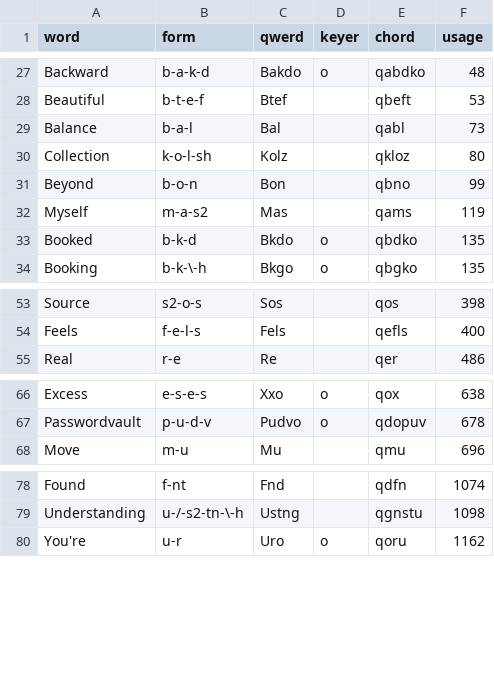
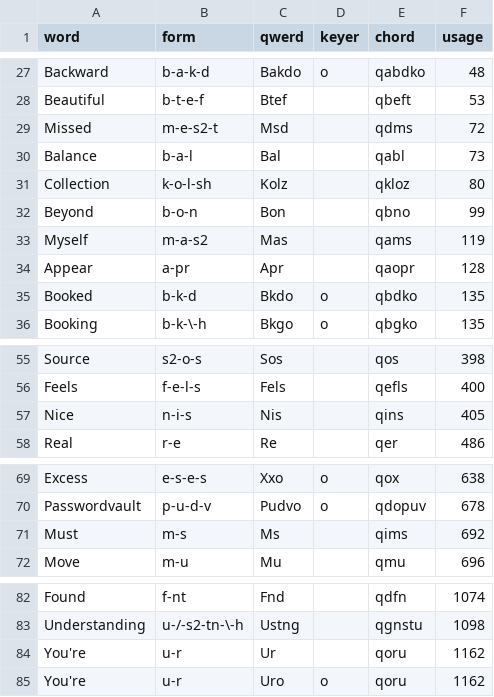
Before and after one commit to codepoke-kk/qwertigraphy, a CSV file: qwertigraph/dictionaries/anniversary_required.csv, drawn as a sheet; only a part is shown, gaps mark what is left out; the diff names each change by its address in the sheet, - before the commit and + after, or states it on an @@ line.

```diff
--- a/qwertigraph/dictionaries/anniversary_required.csv
+++ b/qwertigraph/dictionaries/anniversary_required.csv
+row 29: Missed | m-e-s2-t | Msd |  | qdms | 72
+row 34: Appear | a-pr | Apr |  | qaopr | 128
+row 57: Nice | n-i-s | Nis |  | qins | 405
+row 71: Must | m-s | Ms |  | qims | 692
+row 84: You're | u-r | Ur |  | qoru | 1162
```
Also changed, not shown: qwertigraph/dictionaries/anniversary_cmu.csv, qwertigraph/dictionaries/anniversary_uniform_core.csv, 2 other files.
